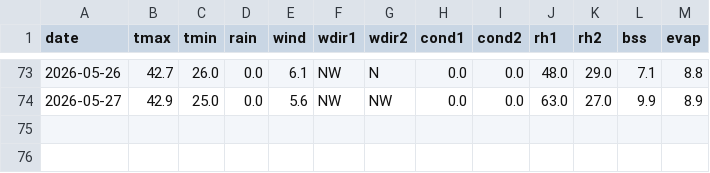
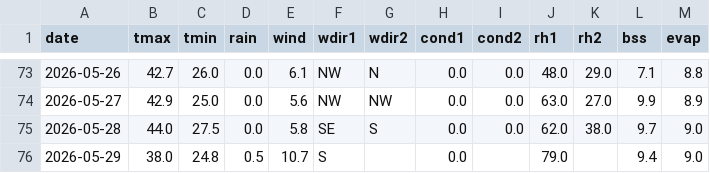
Before and after one commit to rameshram96/iari_weather_data, a CSV file: data/iari_weather.csv, drawn as a sheet; only a part is shown, gaps mark what is left out; the diff names each change by its address in the sheet, - before the commit and + after, or states it on an @@ line.

```diff
--- a/data/iari_weather.csv
+++ b/data/iari_weather.csv
+row 75: 2026-05-28 | 44.0 | 27.5 | 0.0 | 5.8 | SE | S | 0.0 | 0.0 | 62.0 | 38.0 | 9.7 | 9.0
+row 76: 2026-05-29 | 38.0 | 24.8 | 0.5 | 10.7 | S |  | 0.0 |  | 79.0 |  | 9.4 | 9.0
```
Also changed, not shown: data/monthly_rainfall.csv, 1 other file.
